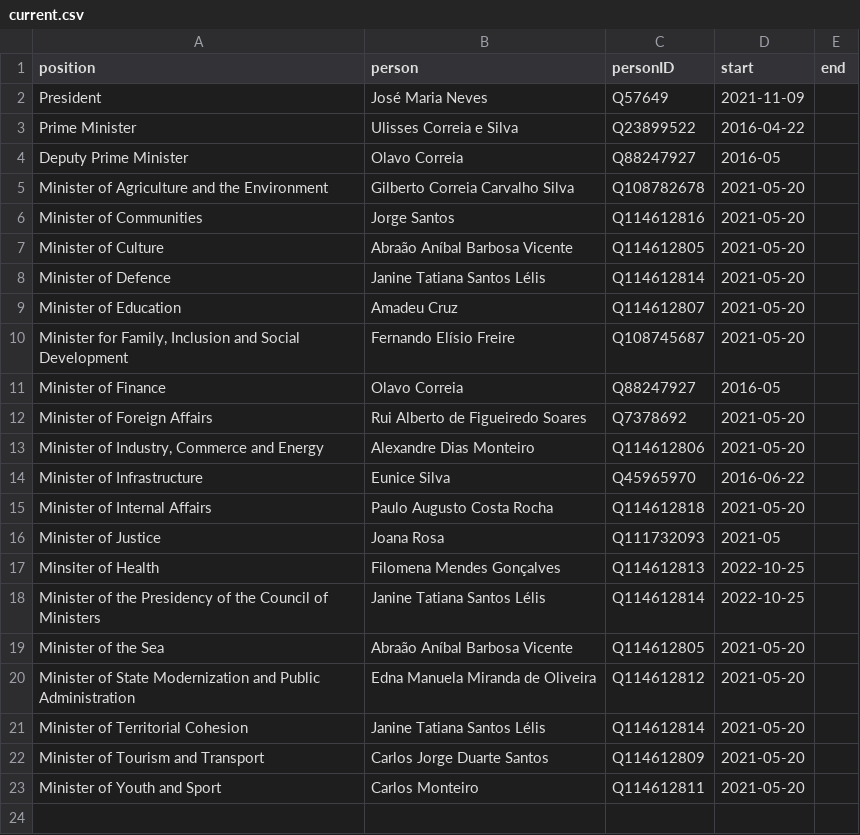
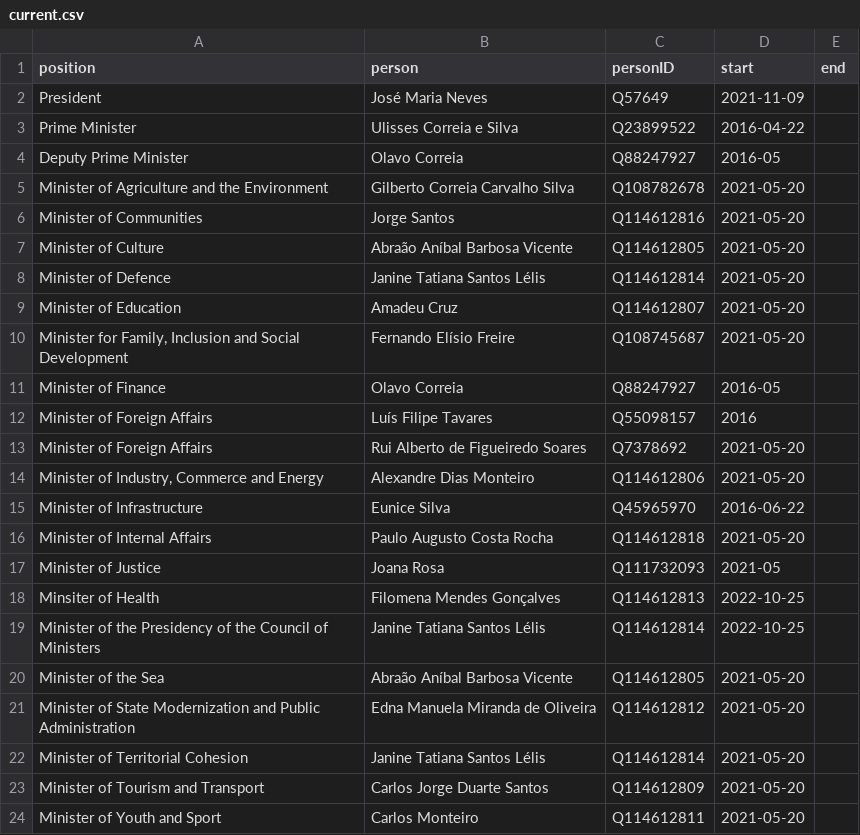
Before and after one commit to every-politician-scrapers/cabo-verde, a CSV file: html/current.csv, drawn as a sheet.

```diff
--- a/html/current.csv
+++ b/html/current.csv
@@ -11,2 +11,3 @@ Minister of Education,Amadeu Cruz,Q114612807,2021-05-20,
 Minister of Finance,Olavo Correia,Q88247927,2016-05,
+Minister of Foreign Affairs,Luís Filipe Tavares,Q55098157,2016,
 Minister of Foreign Affairs,Rui Alberto de Figueiredo Soares,Q7378692,2021-05-20,
```
Also changed, not shown: html/bio.csv, html/holders21.csv, 4 other files.
